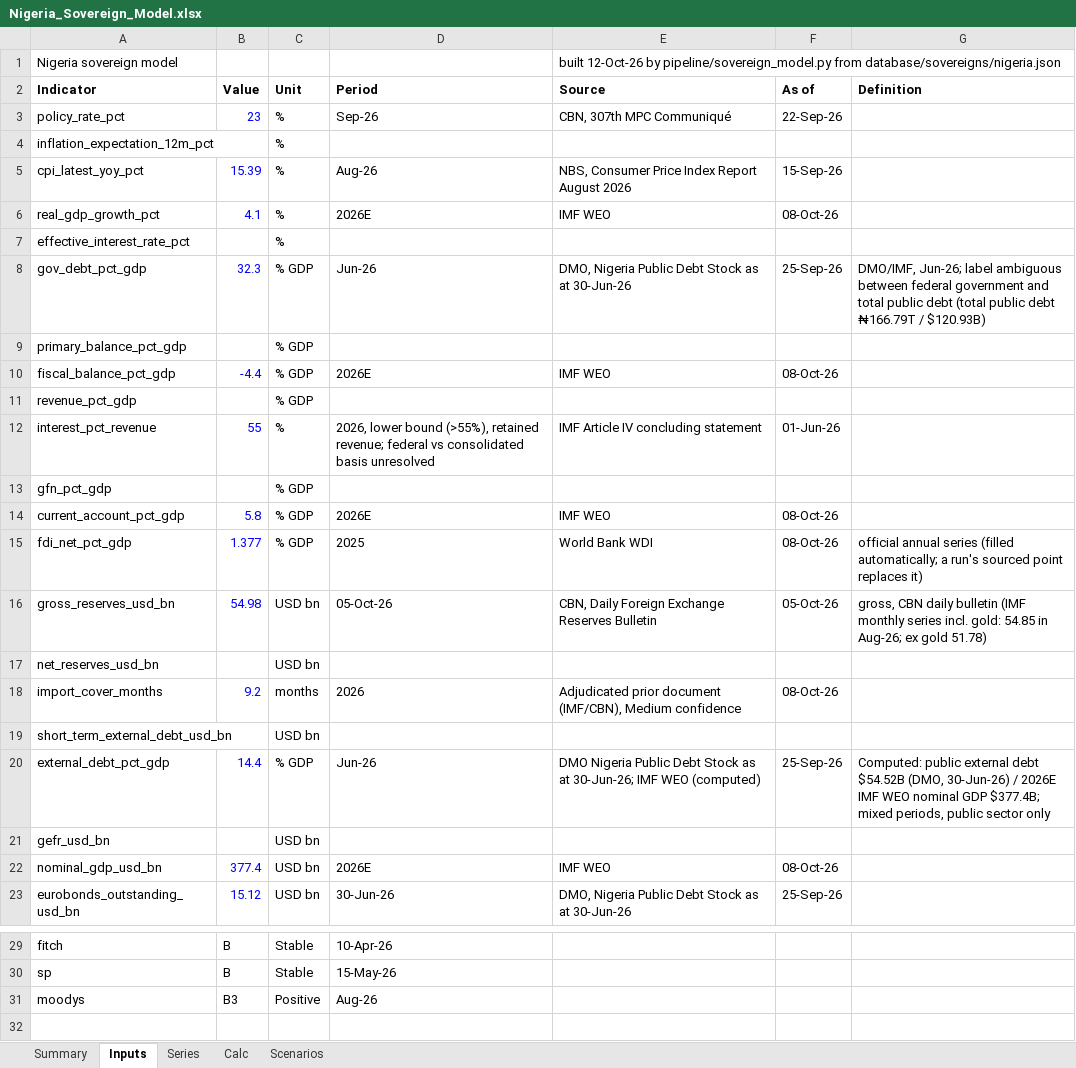
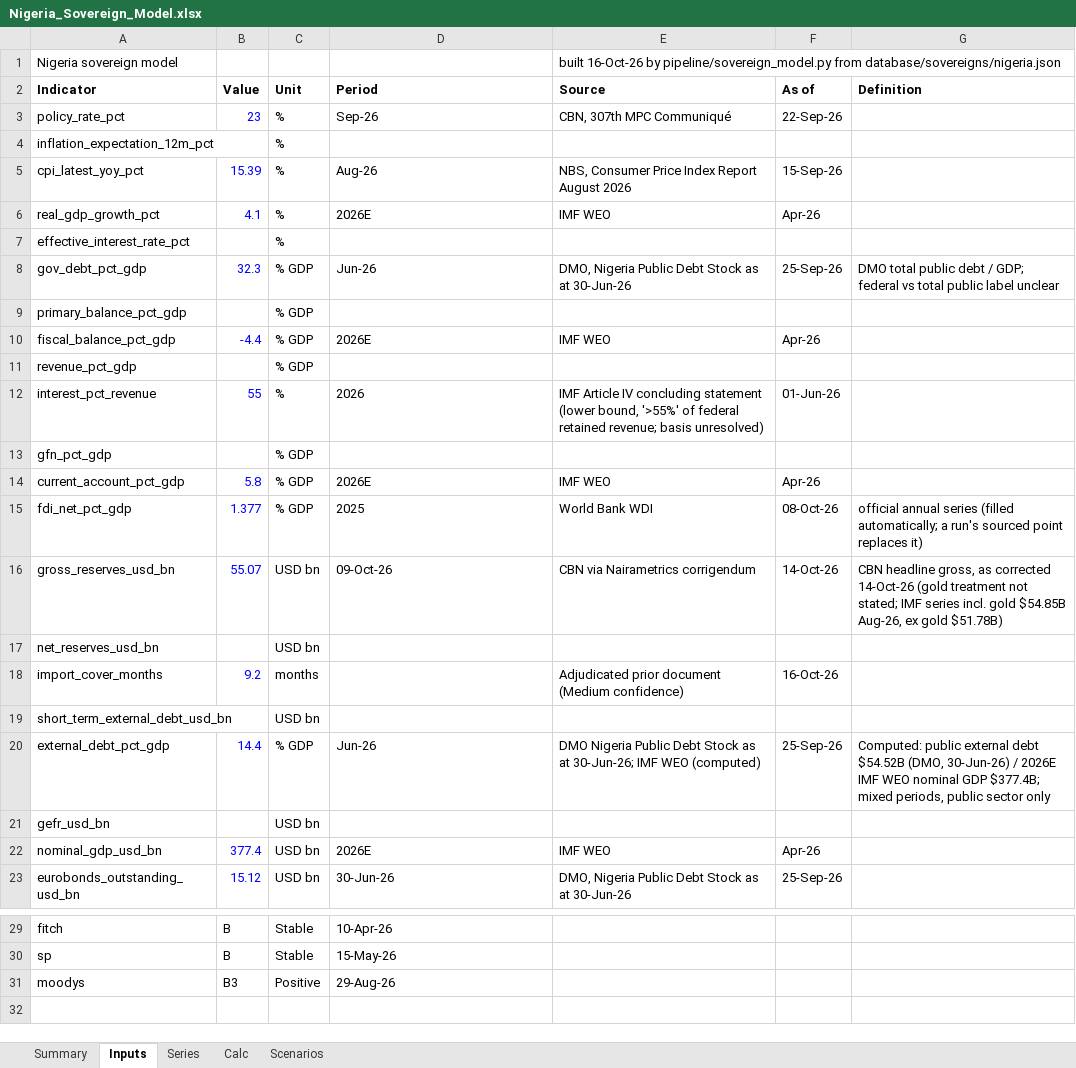
Before and after one commit to rkarim25/cembicredit, an Excel workbook: models/sovereigns/Nigeria_Sovereign_Model.xlsx, sheet Inputs, drawn as a sheet; only a part is shown, gaps mark what is left out; values as stored, in another font and other column widths than the file's, no borders; the diff names each change by its address in the sheet, - before the commit and + after, or states it on an @@ line.

```diff
--- a/models/sovereigns/Nigeria_Sovereign_Model.xlsx (sheet Inputs)
+++ b/models/sovereigns/Nigeria_Sovereign_Model.xlsx (sheet Inputs)
-E1 (Source): built 12-Oct-26 by pipeline/sovereign_model.py…
+E1 (Source): built 16-Oct-26 by pipeline/sovereign_model.py…
-F6 (As of): 08-Oct-26
+F6 (As of): Apr-26
-G8 (Definition): DMO/IMF, Jun-26; label ambiguous between federal government and total public debt (total public debt ₦166.79T / $120.93B)
+G8 (Definition): DMO total public debt / GDP; federal vs total public label unclear
-F10 (As of): 08-Oct-26
+F10 (As of): Apr-26
-D12 (Period): 2026, lower bound (>55%), retained revenue; federal vs consolidated basis unresolved
+D12 (Period): 2026
-E12 (Source): …concluding statement
+E12 (Source): …concluding statement (lower bound, '>55%' of federal retained revenue; basis unresolved)
-F14 (As of): 08-Oct-26
+F14 (As of): Apr-26
-B16 (Value): 54.98
+B16 (Value): 55.07
-D16 (Period): 05-Oct-26
+D16 (Period): 09-Oct-26
-E16 (Source): CBN, Daily Foreign Exchange Reserves Bulletin
+E16 (Source): CBN via Nairametrics corrigendum
-F16 (As of): 05-Oct-26
+F16 (As of): 14-Oct-26
-G16 (Definition): gross, CBN daily bulletin (IMF monthly series incl. gold: 54.85 in Aug-26; ex gold 51.78)
+G16 (Definition): CBN headline gross, as corrected 14-Oct-26 (gold treatment not stated; IMF series incl. gold $54.85B Aug-26, ex gold $51.78B)
-D18 (Period): 2026
+D18 (Period): (empty)
-E18 (Source): …prior document (IMF/CBN), Medium confidence
+E18 (Source): …prior document (Medium confidence)
-F18 (As of): 08-Oct-26
+F18 (As of): 16-Oct-26
-F22 (As of): 08-Oct-26
+F22 (As of): Apr-26
-D31 (Period): Aug-26
+D31 (Period): 29-Aug-26
```
Also changed, not shown: sheet Series, sheet Summary, models/sovereigns/Sovereign_Comp_Sheet.xlsx, 30 other files.
